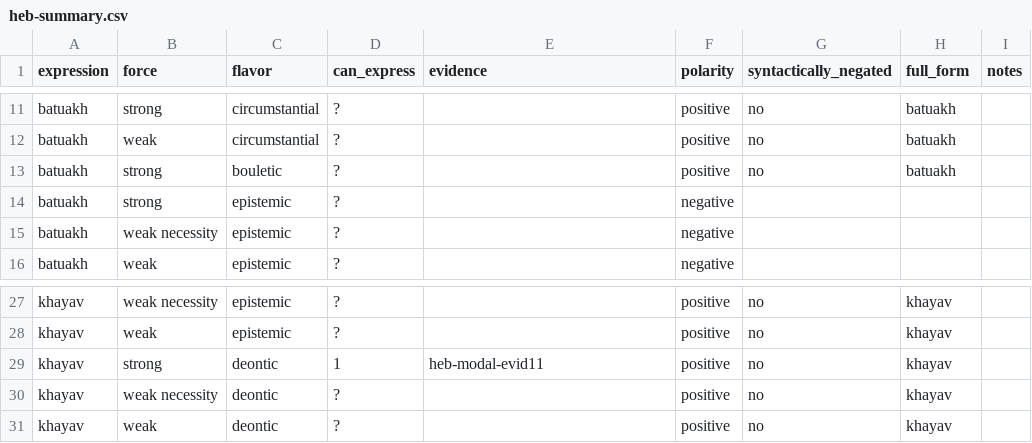
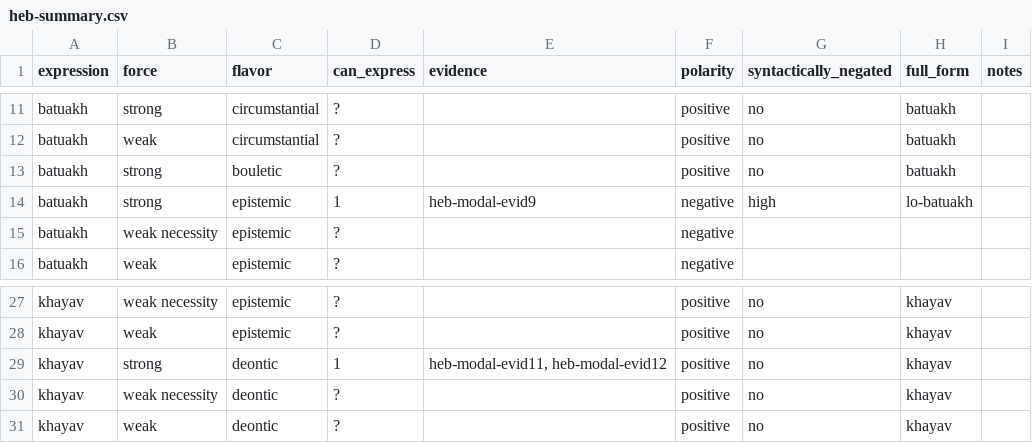
Before and after one commit to EdinburghMeaningSciences/modals_database, a CSV file: language-data/hebrew/heb-summary.csv, drawn as a sheet; only a part is shown, gaps mark what is left out; the diff covers the shown part only.

```diff
--- a/language-data/hebrew/heb-summary.csv
+++ b/language-data/hebrew/heb-summary.csv
@@ -13,3 +13,3 @@ batuakh,weak,circumstantial,?,,positive,no,batuakh,
 batuakh,strong,bouletic,?,,positive,no,batuakh,
-batuakh,strong,epistemic,?,,negative,,,
+batuakh,strong,epistemic,1,heb-modal-evid9,negative,high,lo-batuakh,
 batuakh,weak necessity,epistemic,?,,negative,,,
@@ -28,3 +28,3 @@ khayav,weak necessity,epistemic,?,,positive,no,khayav,
 khayav,weak,epistemic,?,,positive,no,khayav,
-khayav,strong,deontic,1,heb-modal-evid11,positive,no,khayav,
+khayav,strong,deontic,1,"heb-modal-evid11, heb-modal-evid12",positive,no,khayav,
 khayav,weak necessity,deontic,?,,positive,no,khayav,
```
Also changed, not shown: 24 removed rows elsewhere in this file.
